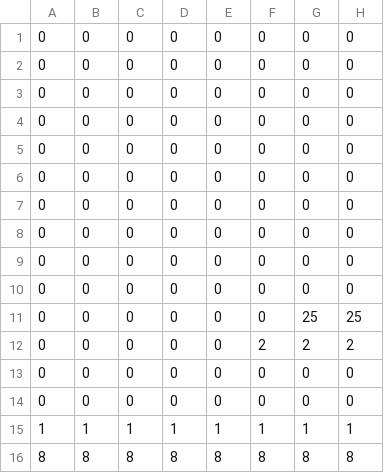
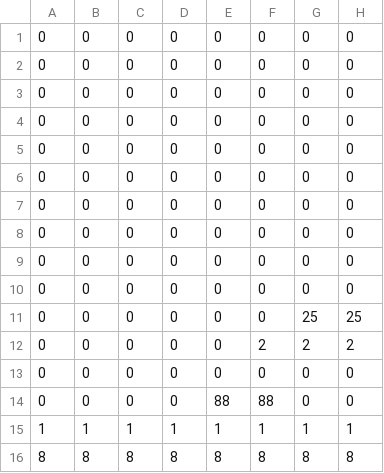
Before and after one commit to MakeGameStopComplain/A-Time-Between-Worlds, a CSV file: tilemaps/testlvl.csv, drawn as a sheet; only a part is shown; the diff names each change by its address in the sheet, - before the commit and + after, or states it on an @@ line.

```diff
--- a/tilemaps/testlvl.csv
+++ b/tilemaps/testlvl.csv
-E14: 0
+E14: 88
-F14: 0
+F14: 88
```
Also changed, not shown: 3 other files.
